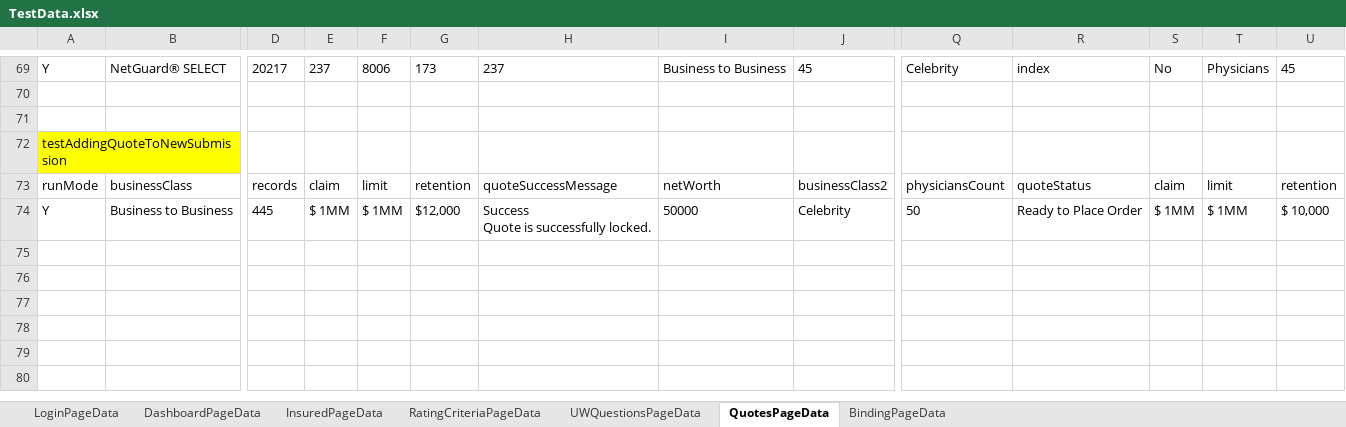
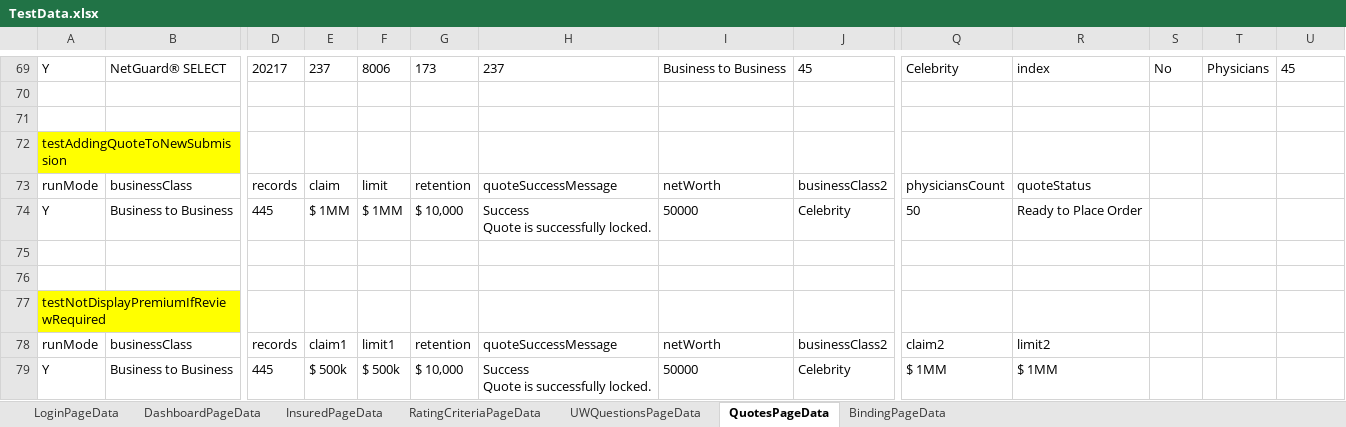
Before and after one commit to aza13/java-selenium-latest, an Excel workbook: src/main/resources/TestData.xlsx, sheet QuotesPageData, drawn as a sheet; only a part is shown, gaps mark what is left out; values as stored, in another font and other column widths than the file's, no borders; rows hold the shown columns only; ↵ is a line break in a cell; the diff names each change by its address in the sheet, - before the commit and + after, or states it on an @@ line.

Commit message:
Merge branch 'master' of https://bitbucket.org/nasonline/bp-ui-tests into QAT-732

```diff
--- a/src/main/resources/TestData.xlsx (sheet QuotesPageData)
+++ b/src/main/resources/TestData.xlsx (sheet QuotesPageData)
-S73: claim
+S73: (empty)
-T73: limit
+T73: (empty)
-U73: retention
+U73: (empty)
-G74: $12,000
+G74: $ 10,000
-S74: $ 1MM
+S74: (empty)
-T74: $ 1MM
+T74: (empty)
-U74: $ 10,000
+U74: (empty)
+row 75: (empty)
+row 76: (empty)
+row 77: testNotDisplayPremiumIfReviewRequired
+row 78: runMode | businessClass | records | claim1 | limit1 | retention | quoteSuccessMessage | netWorth | businessClass2 | claim2 | limit2
+row 79: Y | Business to Business | 445 | $ 500k | $ 500k | $ 10,000 | Success ↵ Quote is successfully locked. | 50000 | Celebrity | $ 1MM | $ 1MM
```
